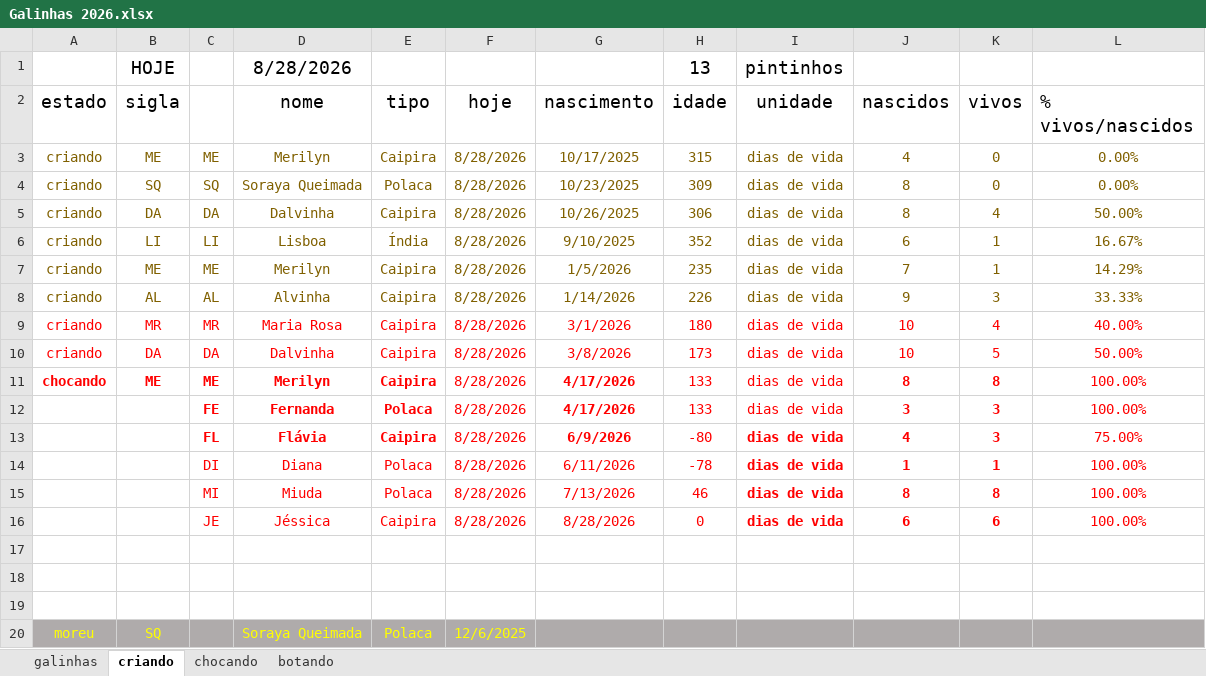
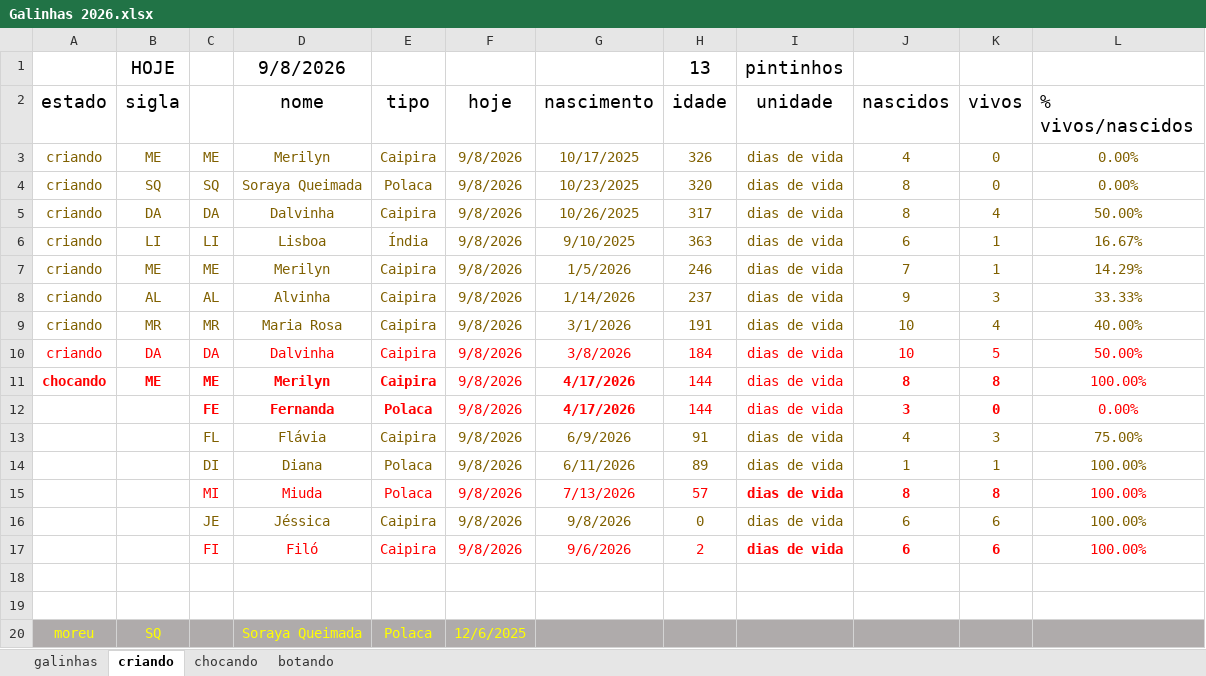
Before and after one commit to HumbertoEliaSoares01/BichosDeCasa, an Excel workbook: Galinhas/Galinhas 2026.xlsx, sheet criando, drawn as a sheet; values as stored, in another font and other column widths than the file's, no borders; the diff names each change by its address in the sheet, - before the commit and + after, or states it on an @@ line.

```diff
--- a/Galinhas/Galinhas 2026.xlsx (sheet criando)
+++ b/Galinhas/Galinhas 2026.xlsx (sheet criando)
-D1 (nome): 8/28/2026
+D1 (nome): 9/8/2026
-F3:F16 (hoje): 8/28/2026
+F3:F16 (hoje): 9/8/2026
-H3 (idade): 315
+H3 (idade): 326
-H4 (idade): 309
+H4 (idade): 320
-H5 (idade): 306
+H5 (idade): 317
-H6 (idade): 352
+H6 (idade): 363
-H7 (idade): 235
+H7 (idade): 246
-H8 (idade): 226
+H8 (idade): 237
-A9:L9 text colour: #FF0000
+A9:L9 text colour: #806000
-H9 (idade): 180
+H9 (idade): 191
-H10 (idade): 173
+H10 (idade): 184
-H11:H12 (idade): 133
+H11:H12 (idade): 144
-K12 (vivos): 3
+K12 (vivos): 0
-L12 (% vivos/nascidos): 100.00%
+L12 (% vivos/nascidos): 0.00%
-C13:E13 bold: on
+C13:E13 bold: off
-C13:L14 text colour: #FF0000
+C13:L14 text colour: #806000
-G13 bold: on
+G13 bold: off
-H13 (idade): -80
+H13 (idade): 91
-I13:K14 bold: on
+I13:K14 bold: off
-H14 (idade): -78
+H14 (idade): 89
-H15 (idade): 46
+H15 (idade): 57
-C16:L16 text colour: #FF0000
+C16:L16 text colour: #806000
-G16 (nascimento): 8/28/2026
+G16 (nascimento): 9/8/2026
-I16:K16 bold: on
+I16:K16 bold: off
-row 17: (empty)
+row 17:  |  | FI | Filó | Caipira | 9/8/2026 | 9/6/2026 | 2 | dias de vida | 6 | 6 | 100.00%
```
Also changed, not shown: sheet galinhas, sheet botando, sheet chocando, formulas that keep their value.
